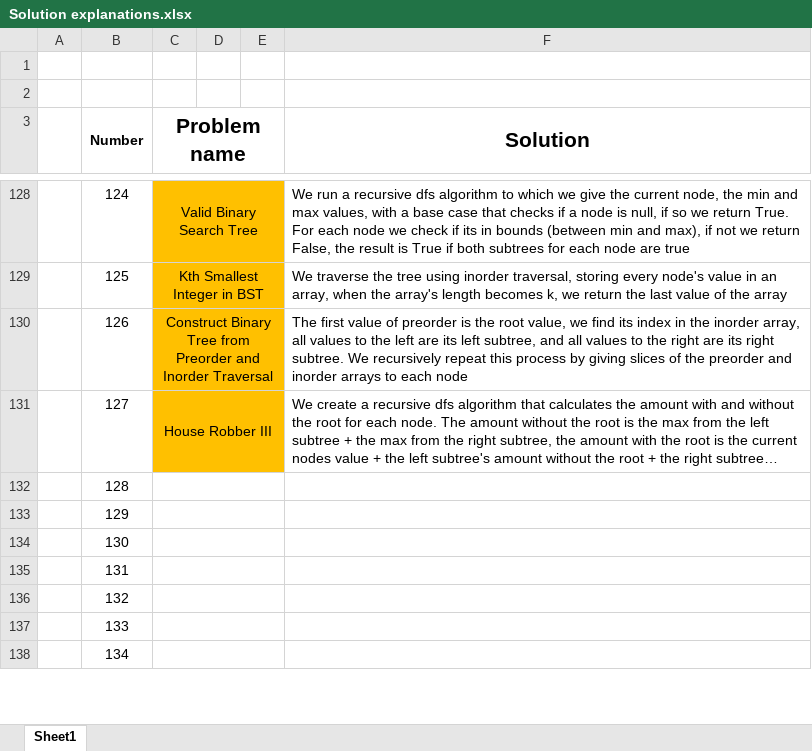
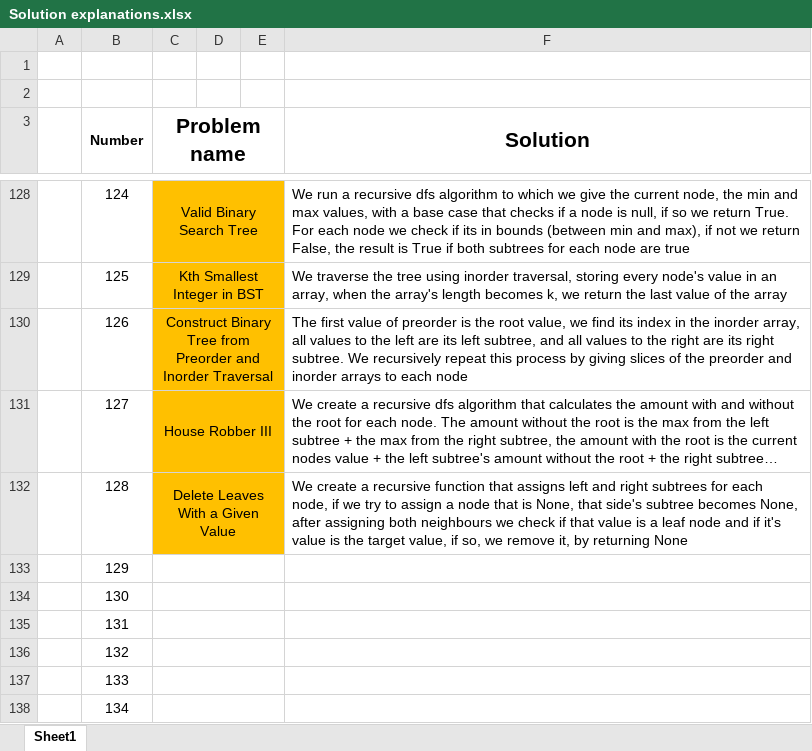
Before and after one commit to AinisALaur/Daily-HackerRank-NeetCode-challenges, an Excel workbook: Solution explanations.xlsx, sheet Sheet1, drawn as a sheet; only a part is shown, gaps mark what is left out; long unchanged cells end in …; values as stored, in another font and other column widths than the file's, no borders; the diff names each change by its address in the sheet, - before the commit and + after, or states it on an @@ line.

Commit message:
Added challenge 21 explanation (number 128)

```diff
--- a/Solution explanations.xlsx (sheet Sheet1)
+++ b/Solution explanations.xlsx (sheet Sheet1)
-C132 (Problem name): (empty)
+C132 (Problem name): Delete Leaves With a Given Value
-C132:E132 fill: none
+C132:E132 fill: #FFC000
-F132 (Solution): (empty)
+F132 (Solution): We create a recursive function that assigns left and right subtrees for each node, if we try to assign a node that is None, that side's subtree becomes None, after assigning both neighbours we check if that value is a leaf node and if it's value is the target value, if so, we remove it, by returning None
```
